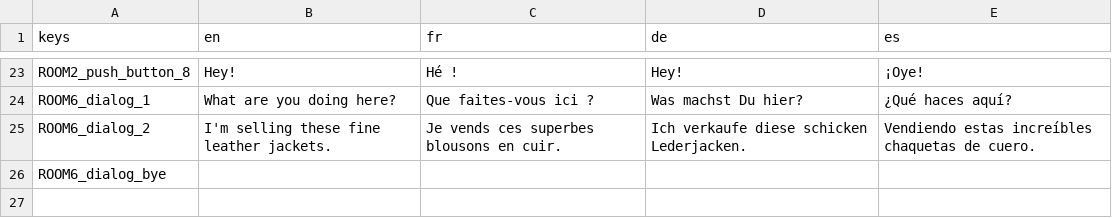
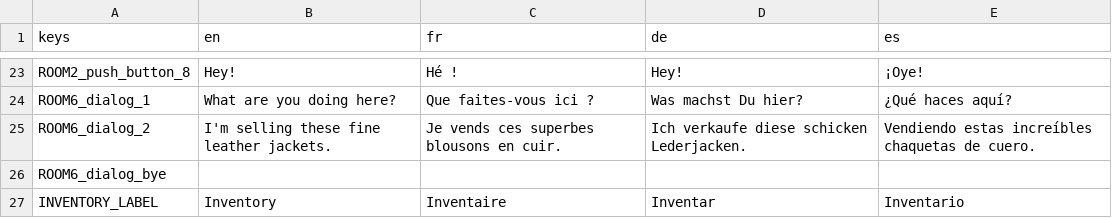
Before and after one commit to godot-escoria/escoria-demo-game, a CSV file: game/translations/game.csv, drawn as a sheet; only a part is shown, gaps mark what is left out; the diff names each change by its address in the sheet, - before the commit and + after, or states it on an @@ line.

```diff
--- a/game/translations/game.csv
+++ b/game/translations/game.csv
+row 27: INVENTORY_LABEL | Inventory | Inventaire | Inventar | Inventario
```
Also changed, not shown: 6 other files.
